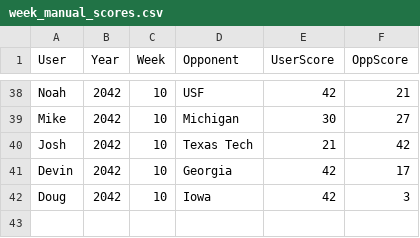
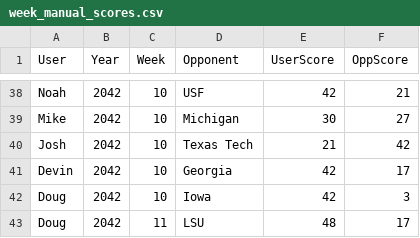
Before and after one commit to Stegs27/CFB_Dynasty_App, a CSV file: week_manual_scores.csv, drawn as a sheet; only a part is shown, gaps mark what is left out; the diff names each change by its address in the sheet, - before the commit and + after, or states it on an @@ line.

Commit message:
Add files via upload

```diff
--- a/week_manual_scores.csv
+++ b/week_manual_scores.csv
+row 43: Doug | 2042 | 11 | LSU | 48 | 17
```
